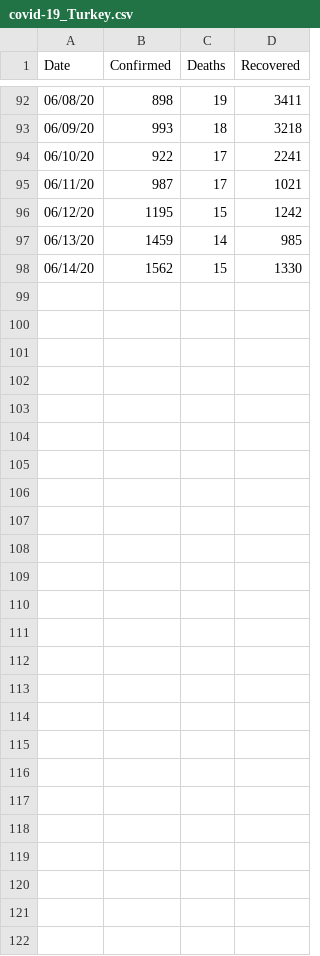
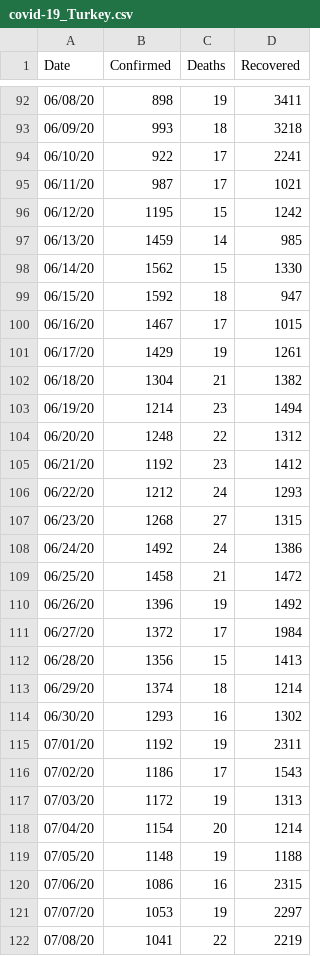
Before and after one commit to covid19-Turkey/covid19-Turkey-Dataset, a CSV file: covid-19_Turkey.csv, drawn as a sheet; only a part is shown, gaps mark what is left out.

Commit message:
Update covid-19_Turkey.csv

```diff
--- a/covid-19_Turkey.csv
+++ b/covid-19_Turkey.csv
@@ -98 +98,25 @@ Date,Confirmed,Deaths,Recovered
 06/14/20,1562,15,1330
+06/15/20,1592,18,947
+06/16/20,1467,17,1015
+06/17/20,1429,19,1261
+06/18/20,1304,21,1382
+06/19/20,1214,23,1494
+06/20/20,1248,22,1312
+06/21/20,1192,23,1412
+06/22/20,1212,24,1293
+06/23/20,1268,27,1315
+06/24/20,1492,24,1386
+06/25/20,1458,21,1472
+06/26/20,1396,19,1492
+06/27/20,1372,17,1984
+06/28/20,1356,15,1413
+06/29/20,1374,18,1214
+06/30/20,1293,16,1302
+07/01/20,1192,19,2311
+07/02/20,1186,17,1543
+07/03/20,1172,19,1313
+07/04/20,1154,20,1214
+07/05/20,1148,19,1188
+07/06/20,1086,16,2315
+07/07/20,1053,19,2297
+07/08/20,1041,22,2219
```
